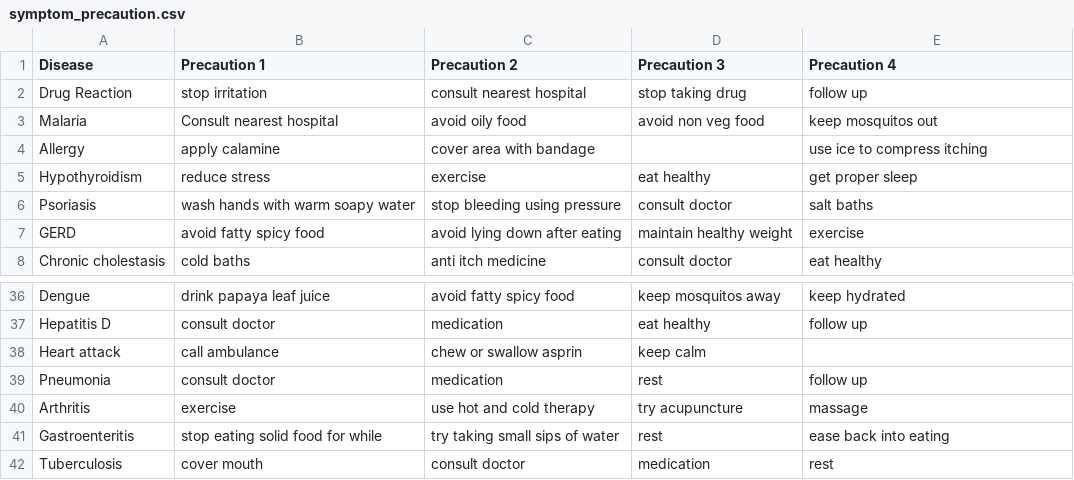
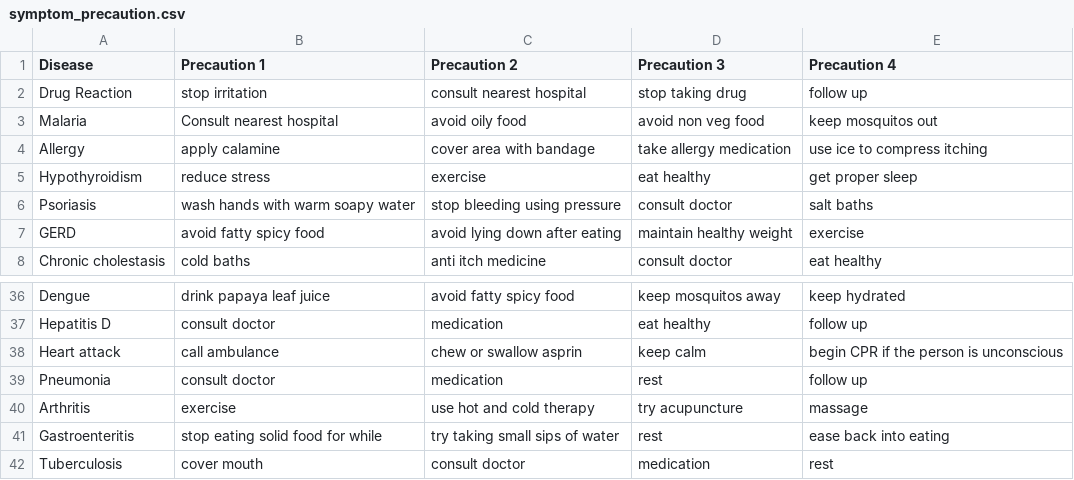
Before and after one commit to Fabiha1/AI_NHS_Disease, a CSV file: symptom_precaution.csv, drawn as a sheet; only a part is shown, gaps mark what is left out.

```diff
--- a/symptom_precaution.csv
+++ b/symptom_precaution.csv
@@ -3,3 +3,3 @@ Drug Reaction,stop irritation,consult nearest hospital,stop taking drug,follow u
 Malaria,Consult nearest hospital,avoid oily food,avoid non veg food,keep mosquitos out
-Allergy,apply calamine,cover area with bandage,,use ice to compress itching
+Allergy,apply calamine,cover area with bandage,take allergy medication,use ice to compress itching
 Hypothyroidism,reduce stress,exercise,eat healthy,get proper sleep
@@ -37,3 +37,3 @@ Dengue,drink papaya leaf juice,avoid fatty spicy food,keep mosquitos away,keep h
 Hepatitis D,consult doctor,medication,eat healthy,follow up
-Heart attack,call ambulance,chew or swallow asprin,keep calm,
+Heart attack,call ambulance,chew or swallow asprin,keep calm,begin CPR if the person is unconscious
 Pneumonia,consult doctor,medication,rest,follow up
```
Also changed, not shown: 6 other files.
